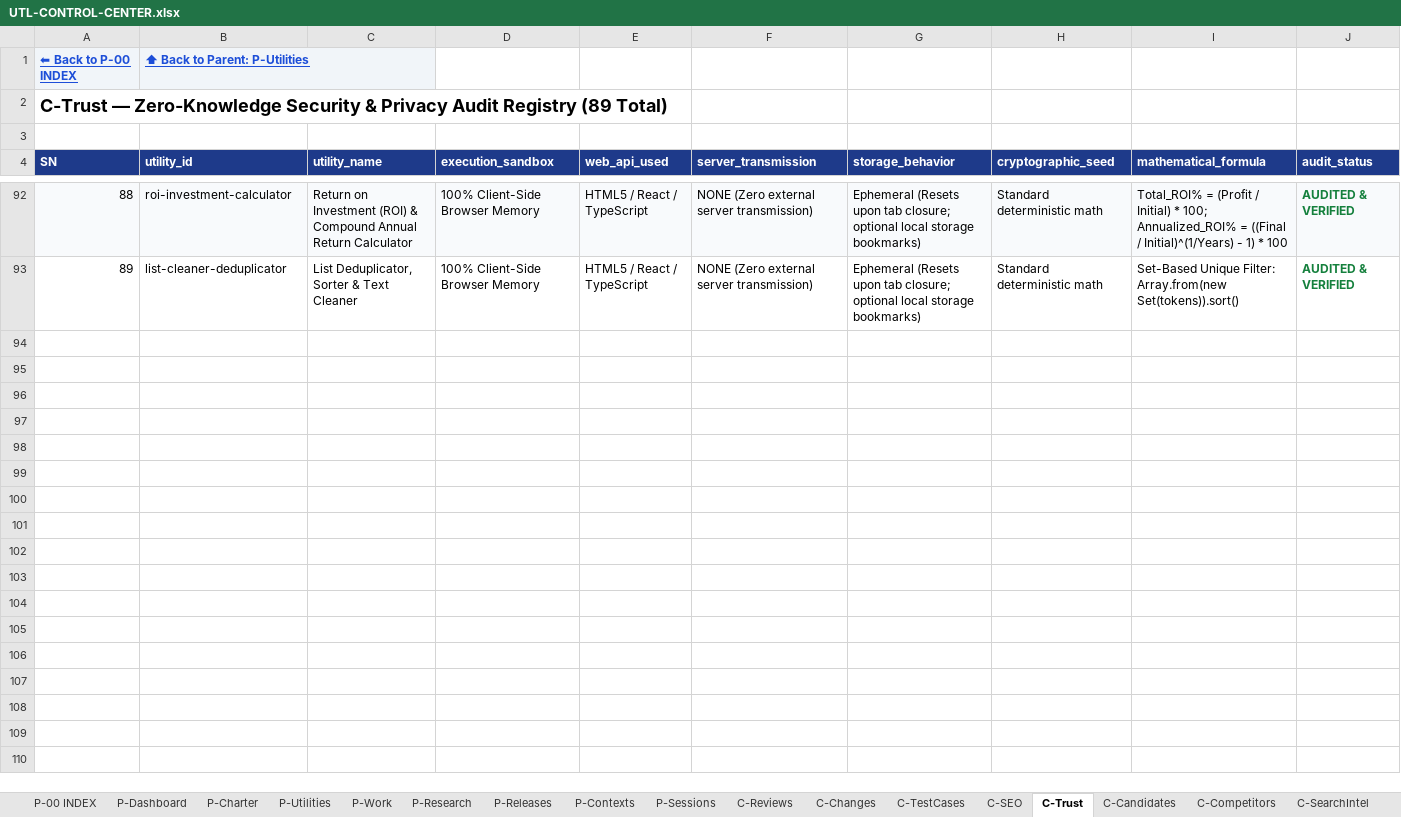
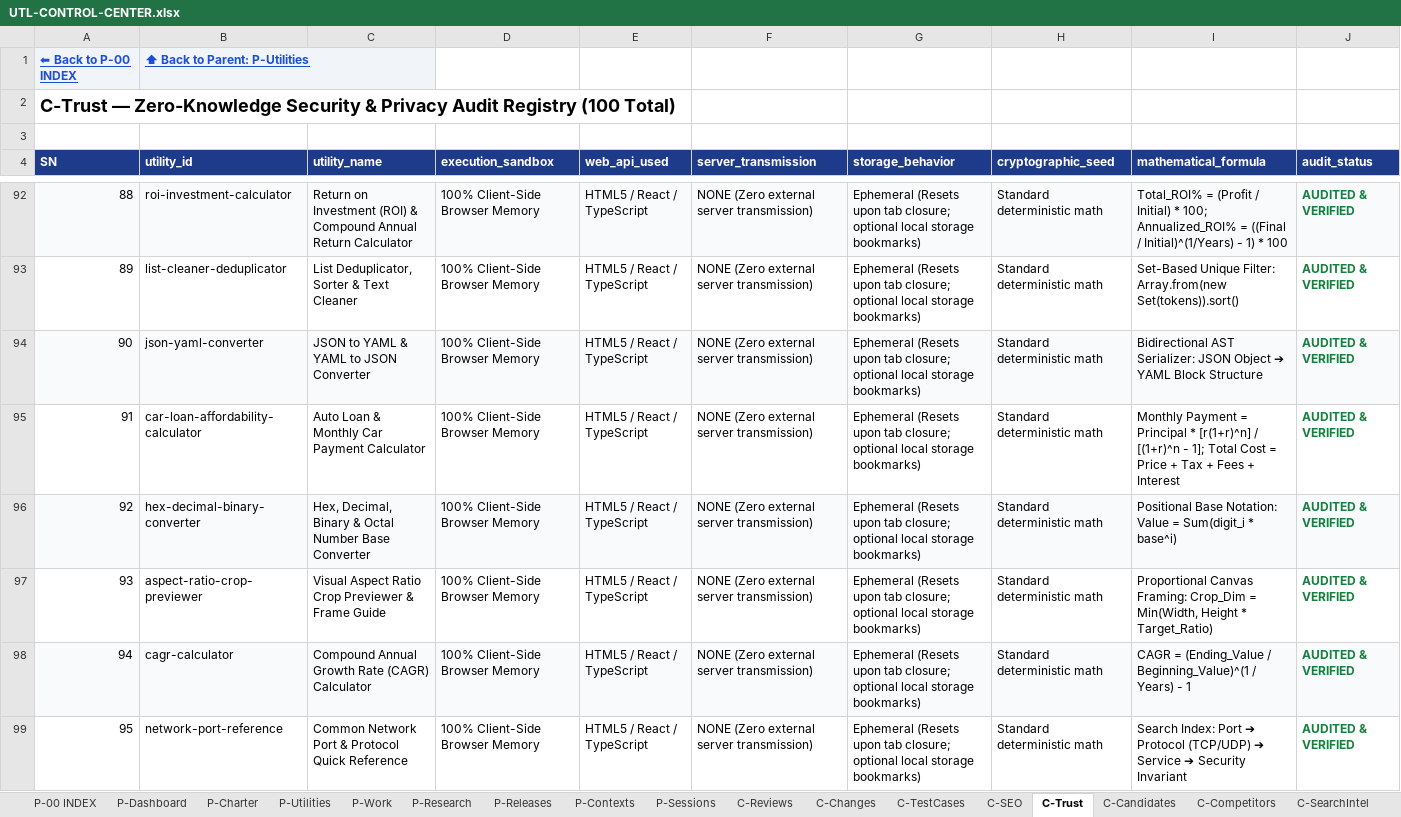
Before and after one commit to devmallik4321/utl-tools, an Excel workbook: control/UTL-CONTROL-CENTER.xlsx, sheet C-Trust, drawn as a sheet; only a part is shown, gaps mark what is left out; values as stored, in another font and other column widths than the file's, no borders; the diff covers the shown part only; the diff names each change by its address in the sheet, - before the commit and + after, or states it on an @@ line.

Commit message:
feat(expansion): scale to 100 live utilities (JSON-YAML, car loan, base converter, aspect cropper, CAGR, port reference, subnet calculator, credit card payoff, slug generator, screen comparator, gas trip calculator)

```diff
--- a/control/UTL-CONTROL-CENTER.xlsx (sheet C-Trust)
+++ b/control/UTL-CONTROL-CENTER.xlsx (sheet C-Trust)
@@ column A (SN) renumbered in row 2 @@
+row 94: 90 | json-yaml-converter | JSON to YAML & YAML to JSON Converter | 100% Client-Side Browser Memory | HTML5 / React / TypeScript | NONE (Zero external server transmission) | Ephemeral (Resets upon tab closure; optional local storage bookmarks) | Standard deterministic math | Bidirectional AST Serializer: JSON Object ➔ YAML Block Structure | AUDITED & VERIFIED
+row 95: 91 | car-loan-affordability-calculator | Auto Loan & Monthly Car Payment Calculator | 100% Client-Side Browser Memory | HTML5 / React / TypeScript | NONE (Zero external server transmission) | Ephemeral (Resets upon tab closure; optional local storage bookmarks) | Standard deterministic math | Monthly Payment = Principal * [r(1+r)^n] / [(1+r)^n - 1]; Total Cost = Price + Tax + Fees + Interest | AUDITED & VERIFIED
+row 96: 92 | hex-decimal-binary-converter | Hex, Decimal, Binary & Octal Number Base Converter | 100% Client-Side Browser Memory | HTML5 / React / TypeScript | NONE (Zero external server transmission) | Ephemeral (Resets upon tab closure; optional local storage bookmarks) | Standard deterministic math | Positional Base Notation: Value = Sum(digit_i * base^i) | AUDITED & VERIFIED
+row 97: 93 | aspect-ratio-crop-previewer | Visual Aspect Ratio Crop Previewer & Frame Guide | 100% Client-Side Browser Memory | HTML5 / React / TypeScript | NONE (Zero external server transmission) | Ephemeral (Resets upon tab closure; optional local storage bookmarks) | Standard deterministic math | Proportional Canvas Framing: Crop_Dim = Min(Width, Height * Target_Ratio) | AUDITED & VERIFIED
+row 98: 94 | cagr-calculator | Compound Annual Growth Rate (CAGR) Calculator | 100% Client-Side Browser Memory | HTML5 / React / TypeScript | NONE (Zero external server transmission) | Ephemeral (Resets upon tab closure; optional local storage bookmarks) | Standard deterministic math | CAGR = (Ending_Value / Beginning_Value)^(1 / Years) - 1 | AUDITED & VERIFIED
+row 99: 95 | network-port-reference | Common Network Port & Protocol Quick Reference | 100% Client-Side Browser Memory | HTML5 / React / TypeScript | NONE (Zero external server transmission) | Ephemeral (Resets upon tab closure; optional local storage bookmarks) | Standard deterministic math | Search Index: Port ➔ Protocol (TCP/UDP) ➔ Service ➔ Security Invariant | AUDITED & VERIFIED
```
Also changed, not shown: 5 added rows elsewhere in this sheet, sheet C-Reviews, sheet P-Utilities, sheet C-Changes, sheet C-TestCases, sheet C-SEO, sheet C-DailyStatistics, 19 other files.
